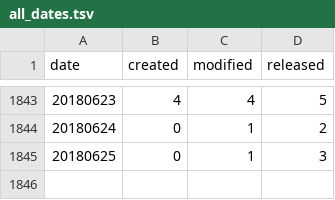
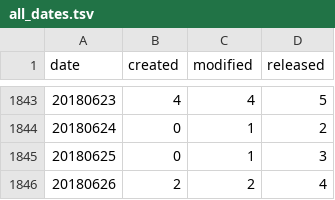
Before and after one commit to mose/hubot-census, a TSV file: docs/data/all_dates.tsv, drawn as a sheet; only a part is shown, gaps mark what is left out; the diff names each change by its address in the sheet, - before the commit and + after, or states it on an @@ line.

```diff
--- a/docs/data/all_dates.tsv
+++ b/docs/data/all_dates.tsv
+row 1846: 20180626 | 2 | 2 | 4
```
Also changed, not shown: docs/data/all_months.tsv, 7 other files.
